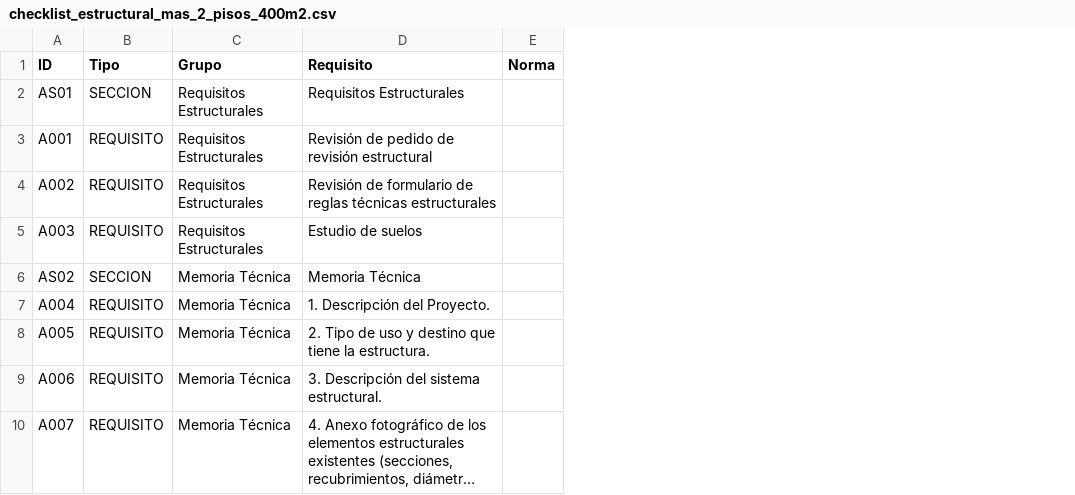
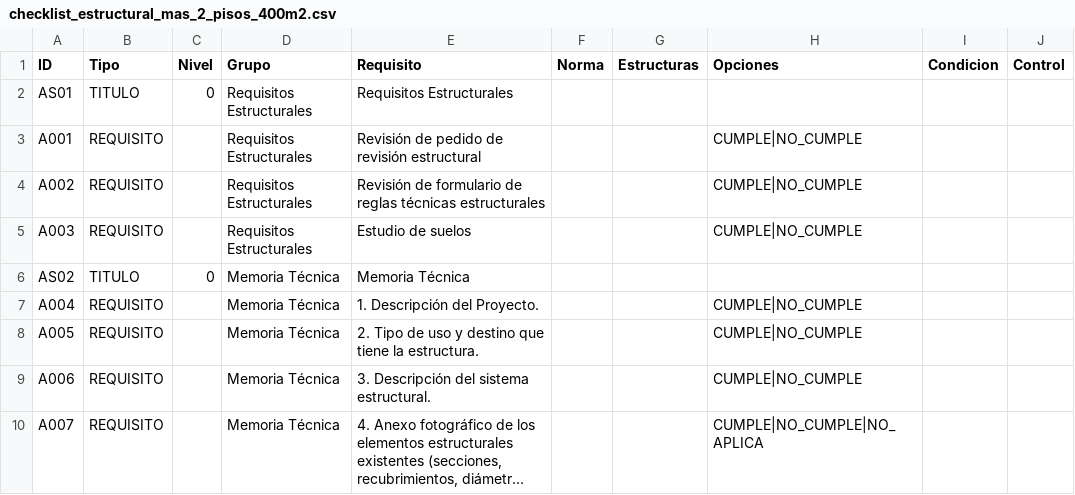
Before and after one commit to scarlettenietopaez-blip/PRUEBAS, a CSV file: revisiones_estructurales/data/checklist_estructural_mas_2_pisos_400m2.csv, drawn as a sheet; only a part is shown; long unchanged cells end in …; the diff covers the shown part only; the diff names each change by its address in the sheet, - before the commit and + after, or states it on an @@ line.

```diff
--- a/revisiones_estructurales/data/checklist_estructural_mas_2_pisos_400m2.csv
+++ b/revisiones_estructurales/data/checklist_estructural_mas_2_pisos_400m2.csv
+column C (Nivel), rows 2-6: 0 |  |  |  | 0
+column G (Estructuras), empty
+column H (Opciones), rows 3-10: CUMPLE|NO_CUMPLE | CUMPLE|NO_CUMPLE | CUMPLE|NO_CUMPLE |  | CUMPLE|NO_CUMPLE | CUMPLE|NO_CUMPLE | CUMPLE|NO_CUMPLE | CUMPLE|NO_CUMPLE|NO_APLICA
+column I (Condicion), empty
+column J (Control), empty
-B2 (Tipo): SECCION
+B2 (Tipo): TITULO
-B6 (Tipo): SECCION
+B6 (Tipo): TITULO
```
Also changed, not shown: 7 added rows, 2 removed rows and 46 edited cells elsewhere in this file, revisiones_estructurales/data/checklist_estructural_hasta_2_pisos_400m2.csv.
